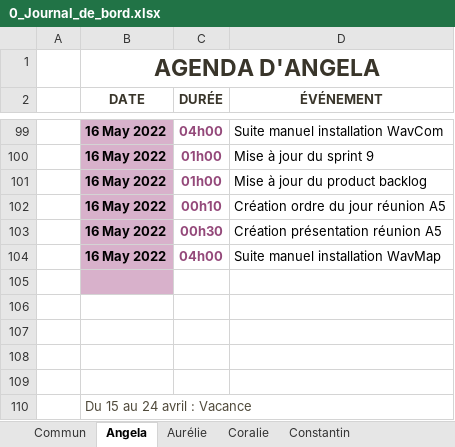
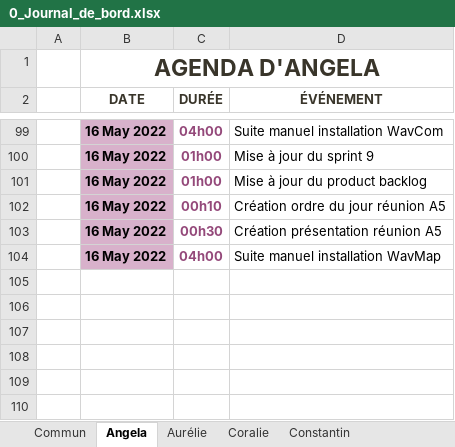
Before and after one commit to ConstantinHrrmn/WavContact, an Excel workbook: Documents/0_Journal_de_bord.xlsx, sheet Angela, drawn as a sheet; only a part is shown, gaps mark what is left out; values as stored, in another font and other column widths than the file's, no borders; table styles not drawn; the diff names each change by its address in the sheet, - before the commit and + after, or states it on an @@ line.

```diff
--- a/Documents/0_Journal_de_bord.xlsx (sheet Angela)
+++ b/Documents/0_Journal_de_bord.xlsx (sheet Angela)
-row 105: (empty)
-row 106: (empty)
-row 107: (empty)
-row 108: (empty)
-row 109: (empty)
-row 110:  | Du 15 au 24 avril : Vacance
```
Also changed, not shown: sheet Aurélie, sheet Commun, sheet Coralie.
